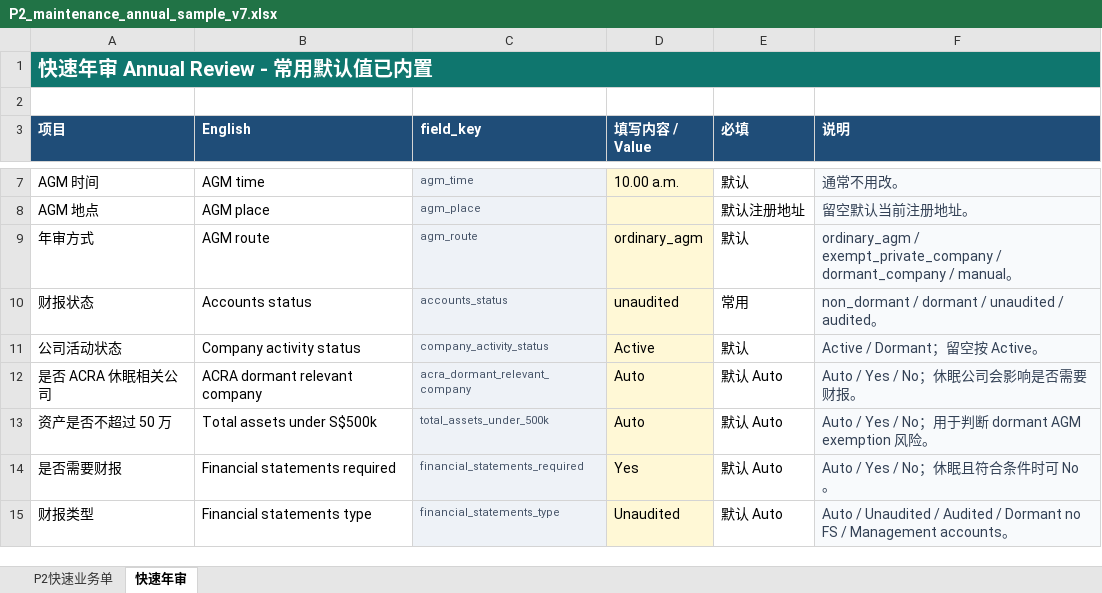
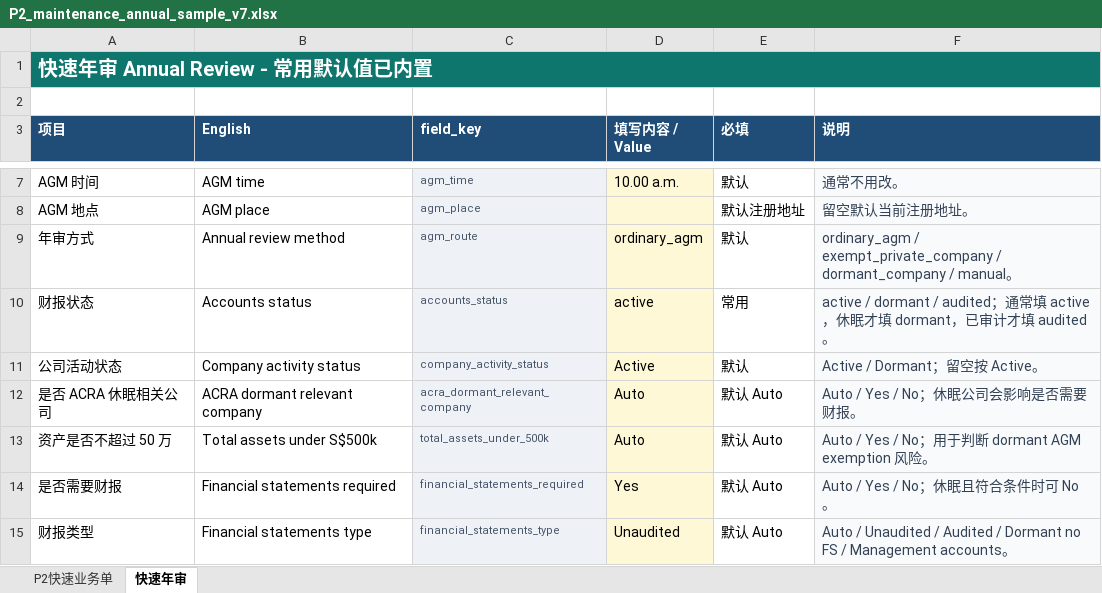
Before and after one commit to rf258963594-boop/codex, an Excel workbook: templates/import/P2_maintenance_annual_sample_v7.xlsx, sheet 快速年审, drawn as a sheet; only a part is shown, gaps mark what is left out; values as stored, in another font and other column widths than the file's, no borders; the diff names each change by its address in the sheet, - before the commit and + after, or states it on an @@ line.

```diff
--- a/templates/import/P2_maintenance_annual_sample_v7.xlsx (sheet 快速年审)
+++ b/templates/import/P2_maintenance_annual_sample_v7.xlsx (sheet 快速年审)
-B9 (English): AGM route
+B9 (English): Annual review method
-D10 (填写内容 / Value): unaudited
+D10 (填写内容 / Value): active
-F10 (说明): non_dormant / dormant / unaudited / audited。
+F10 (说明): active / dormant / audited；通常填 active，休眠才填 dormant，已审计才填 audited。
```
Also changed, not shown: templates/import/P2_maintenance_annual_blank_v7.xlsx, 10 other files.
